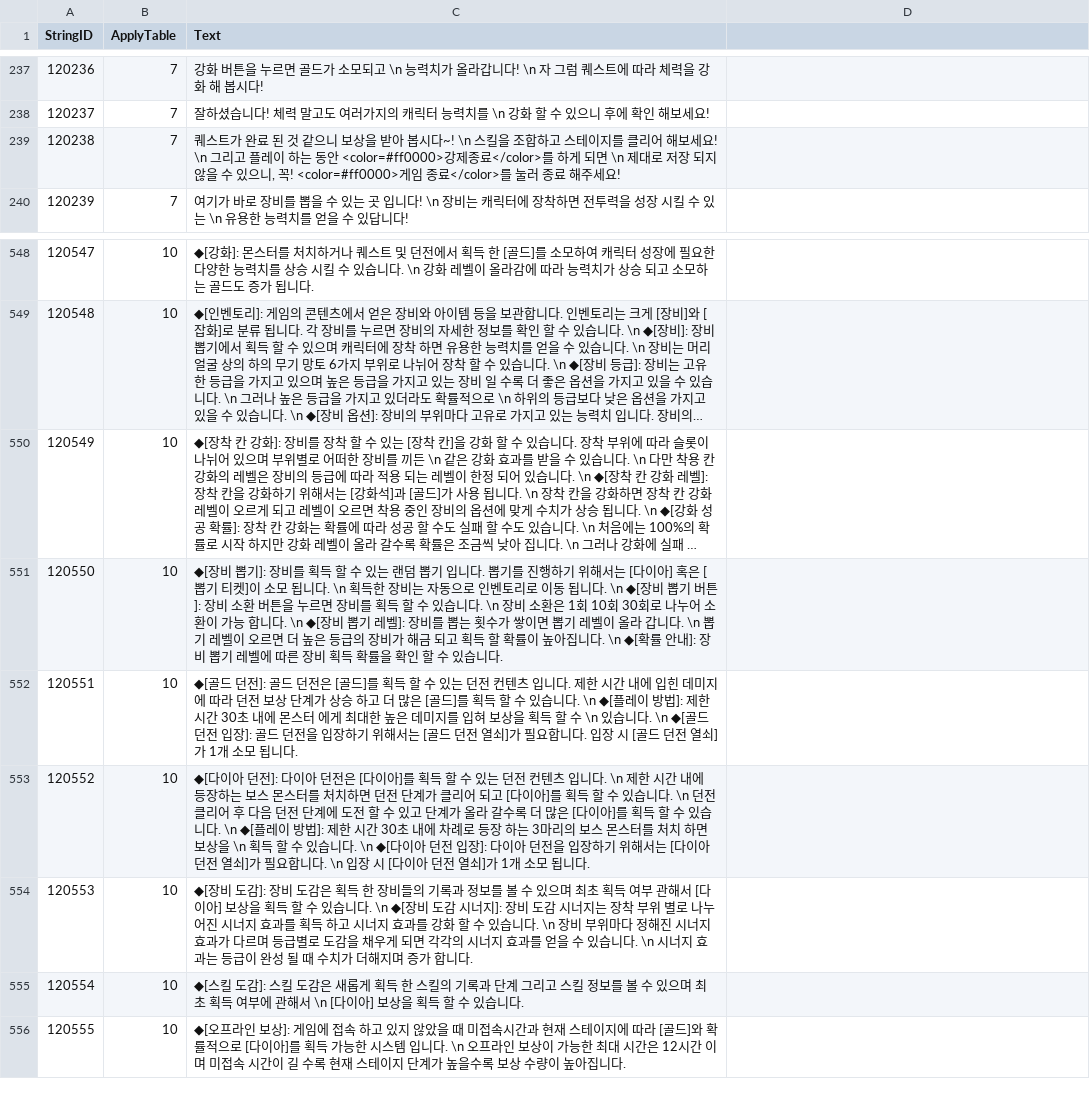
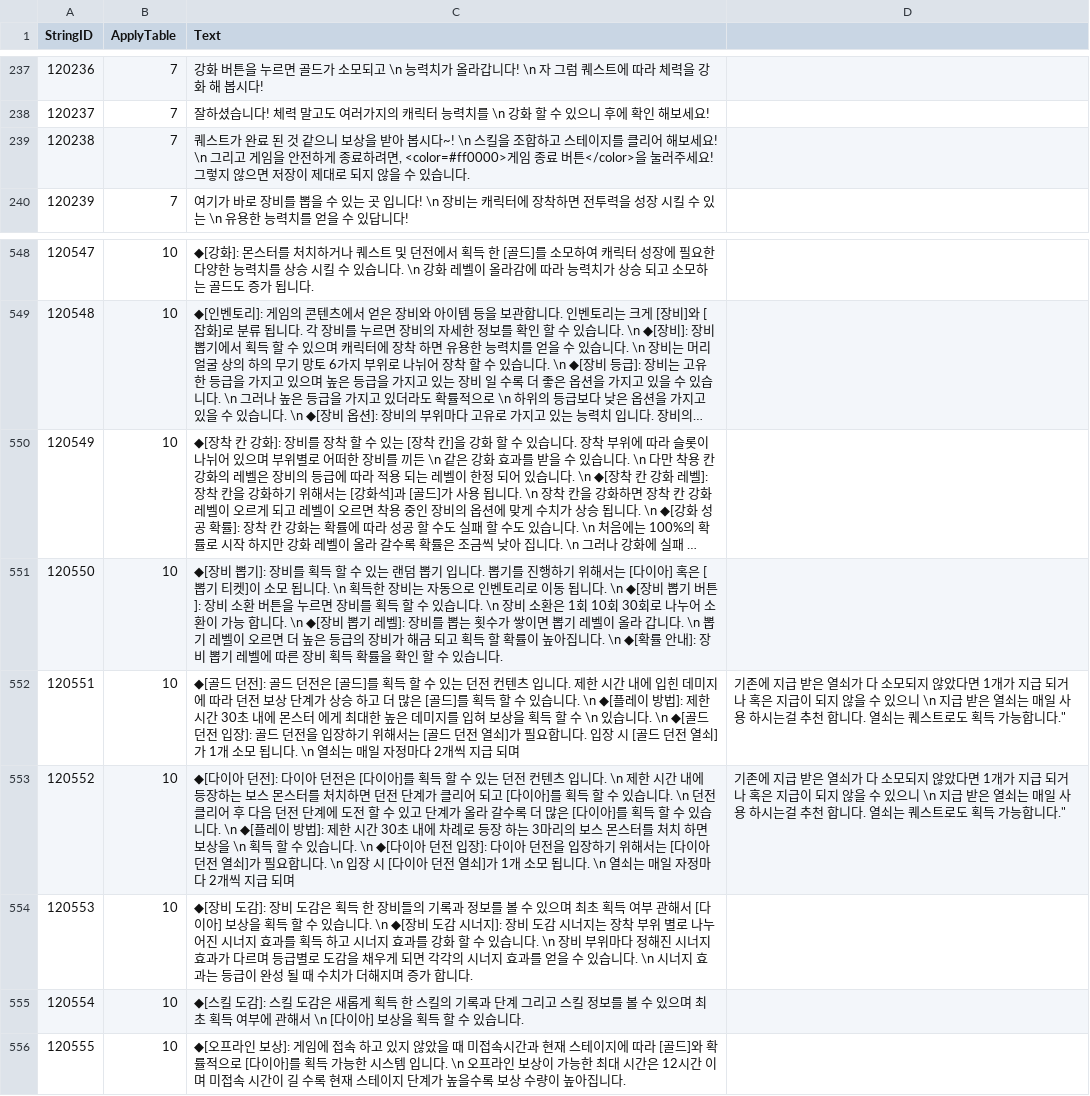
Before and after one commit to Kim-coding/SkillMaster, a CSV file: Assets/Resources/Table/StringTable.CSV, drawn as a sheet; only a part is shown, gaps mark what is left out; long unchanged cells end in ….

Commit message:
스트링 csv

```diff
--- a/Assets/Resources/Table/StringTable.CSV
+++ b/Assets/Resources/Table/StringTable.CSV
@@ -238,3 +238,3 @@
 120237,7,잘하셨습니다! 체력 말고도 여러가지의 캐릭터 능력치를 \n 강화 할 수 있으니 후에 확인 해보세요!
-120238,7,"퀘스트가 완료 된 것 같으니 보상을 받아 봅시다~! \n 스킬을 조합하고 스테이지를 클리어 해보세요! \n   그리고 플레이 하는 동안 <color=#ff0000>강제종료</color>를 하게 되면 \n  제대로 저장 되지 않을 수 있으니, 꼭! <color=#ff0000>게임 종료</color>를 눌러 종료 해주세요!"
+120238,7,"퀘스트가 완료 된 것 같으니 보상을 받아 봅시다~! \n 스킬을 조합하고 스테이지를 클리어 해보세요! \n  그리고 게임을 안전하게 종료하려면,  <color=#ff0000>게임 종료 버튼</color>을 눌러주세요!  그렇지 않으면 저장이 제대로 되지 않을 수 있습니다."
 120239,7,여기가 바로 장비를 뽑을 수 있는 곳 입니다! \n 장비는 캐릭터에 장착하면 전투력을 성장 시킬 수 있는 \n 유용한 능력치를 얻을 수 있답니다!
@@ -551,4 +551,4 @@
 120550,10,◆[장비 뽑기]: 장비를 획득 할 수 있는 랜덤 뽑기 입니다. 뽑기를 진행하기 위해서는 [다이아] 혹은 [뽑기 티켓]이 소모 됩니다. \n 획득한 장비는 자동으로 인벤토리로 이동 됩니다. \n ◆[장비 뽑기 버튼]: 장비 소환 버튼을 누르면 장비를 획득 할 수 있습니다. \n 장비 소환은 1회 10회 30회로 나누어 소환이 가능 합니다. \n ◆[장비 뽑기 레벨]: 장비를 뽑는 횟수가 쌓이면 뽑기 레벨이 올라 갑니다. \n 뽑기 레벨이 오르면 더 높은 등급의 장비가 해금 되고 획득 할 확률이 높아집니다. \n  ◆[확률 안내]: 장비 뽑기 레벨에 따른 장비 획득 확률을 확인 할 수 있습니다.
-120551,10,◆[골드 던전]: 골드 던전은 [골드]를 획득 할 수 있는 던전 컨텐츠 입니다. 제한 시간 내에 입힌 데미지에 따라 던전 보상 단계가 상승 하고 더 많은 [골드]를 획득 할 수 있습니다. \n ◆[플레이 방법]: 제한 시간 30초 내에 몬스터 에게 최대한 높은 데미지를 입혀 보상을 획득 할 수 \n 있습니다. \n ◆[골드 던전 입장]: 골드 던전을 입장하기 위해서는 [골드 던전 열쇠]가 필요합니다. 입장 시 [골드 던전 열쇠]가 1개 소모 됩니다.
-120552,10,◆[다이아 던전]: 다이아 던전은 [다이아]를 획득 할 수 있는 던전 컨텐츠 입니다. \n 제한 시간 내에 등장하는 보스 몬스터를 처치하면 던전 단계가 클리어 되고 [다이아]를 획득 할 수 있습니다. \n 던전 클리어 후 다음 던전 단계에 도전 할 수 있고 단계가 올라 갈수록 더 많은 [다이아]를 획득 할 수 있습니다. \n ◆[플레이 방법]: 제한 시간 30초 내에 차례로 등장 하는 3마리의 보스 몬스터를 처치 하면 보상을 \n 획득 할 수 있습니다. \n ◆[다이아 던전 입장]: 다이아 던전을 입장하기 위해서는 [다이아 던전 열쇠]가 필요합니다. \n 입장 시 [다이아 던전 열쇠]가 1개 소모 됩니다.
+120551,10,◆[골드 던전]: 골드 던전은 [골드]를 획득 할 수 있는 던전 컨텐츠 입니다. 제한 시간 내에 입힌 데미지에 따라 던전 보상 단계가 상승 하고 더 많은 [골드]를 획득 할 수 있습니다. \n ◆[플레이 방법]: 제한 시간 30초 내에 몬스터 에게 최대한 높은 데미지를 입혀 보상을 획득 할 수 \n 있습니다. \n ◆[골드 던전 입장]: 골드 던전을 입장하기 위해서는 [골드 던전 열쇠]가 필요합니다. 입장 시 [골드 던전 열쇠]가 1개 소모 됩니다. \n 열쇠는 매일 자정마다 2개씩 지급 되며, 기존에 지급 받은 열쇠가 다 소모되지 않았다면 1개가 지급 되거나 혹은 지급이 되지 않을 수 있으니 \n 지급 받은 열쇠는 매일 사용 하시는걸 추천 합니다. 열쇠는 퀘스트로도 획득 가능합니다."
+120552,10,◆[다이아 던전]: 다이아 던전은 [다이아]를 획득 할 수 있는 던전 컨텐츠 입니다. \n 제한 시간 내에 등장하는 보스 몬스터를 처치하면 던전 단계가 클리어 되고 [다이아]를 획득 할 수 있습니다. \n 던전 클리어 후 다음 던전 단계에 도전 할 수 있고 단계가 올라 갈수록 더 많은 [다이아]를 획득 할 수 있습니다. \n ◆[플레이 방법]: 제한 시간 30초 내에 차례로 등장 하는 3마리의 보스 몬스터를 처치 하면 보상을 \n 획득 할 수 있습니다. \n ◆[다이아 던전 입장]: 다이아 던전을 입장하기 위해서는 [다이아 던전 열쇠]가 필요합니다. \n 입장 시 [다이아 던전 열쇠]가 1개 소모 됩니다. \n 열쇠는 매일 자정마다 2개씩 지급 되며, 기존에 지급 받은 열쇠가 다 소모되지 않았다면 1개가 지급 되거나 혹은 지급이 되지 않을 수 있으니 \n 지급 받은 열쇠는 매일 사용 하시는걸 추천 합니다. 열쇠는 퀘스트로도 획득 가능합니다."
 120553,10,◆[장비 도감]: 장비 도감은 획득 한 장비들의 기록과 정보를 볼 수 있으며 최초 획득 여부 관해서 [다이아] 보상을 획득 할 수 있습니다. \n ◆[장비 도감 시너지]: 장비 도감 시너지는 장착 부위 별로 나누어진 시너지 효과를 획득 하고 시너지 효과를 강화 할 수 있습니다. \n 장비 부위마다 정해진 시너지 효과가 다르며 등급별로 도감을 채우게 되면 각각의 시너지 효과를 얻을 수 있습니다. \n 시너지 효과는 등급이 완성 될 때 수치가 더해지며 증가 합니다.
```
